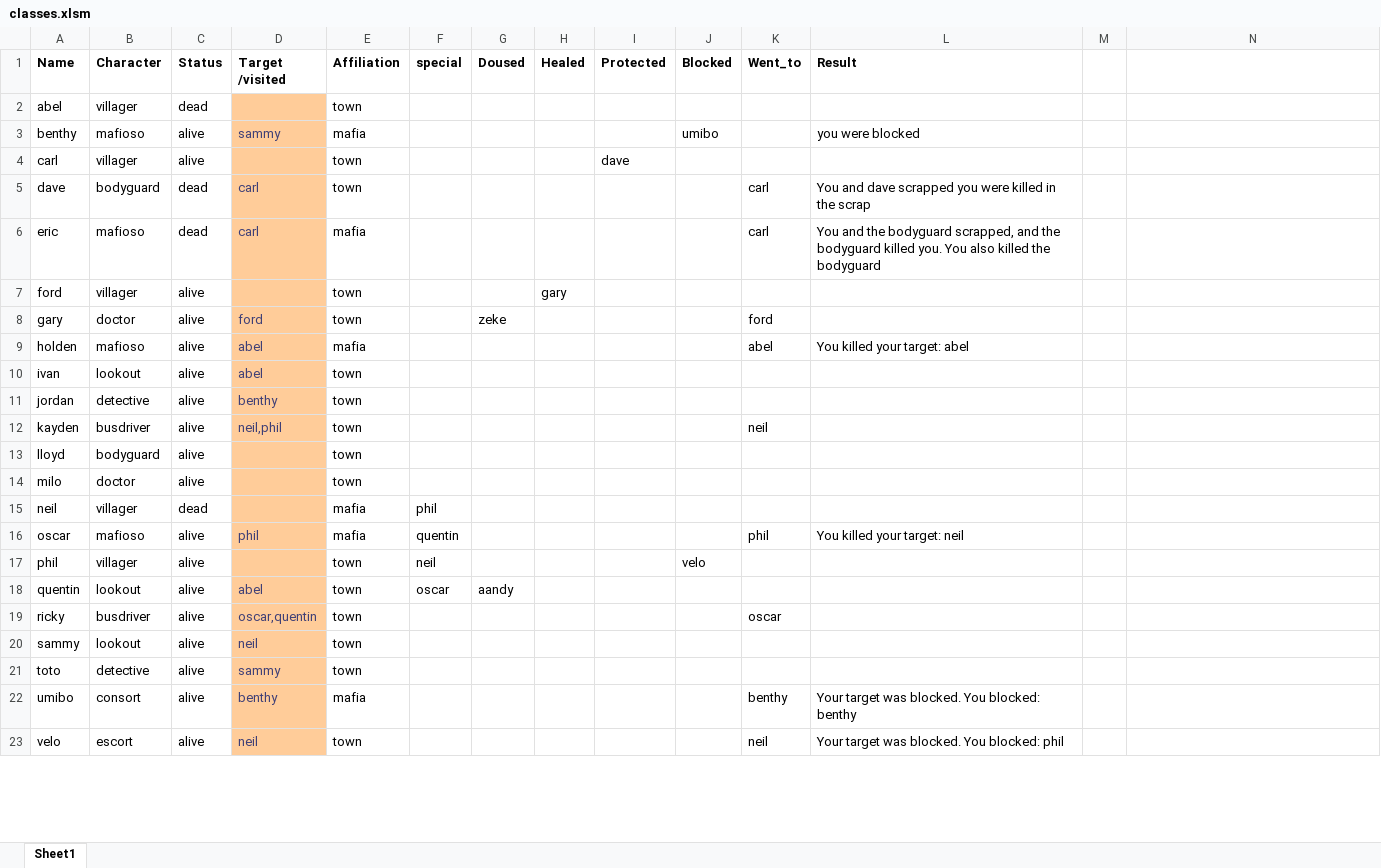
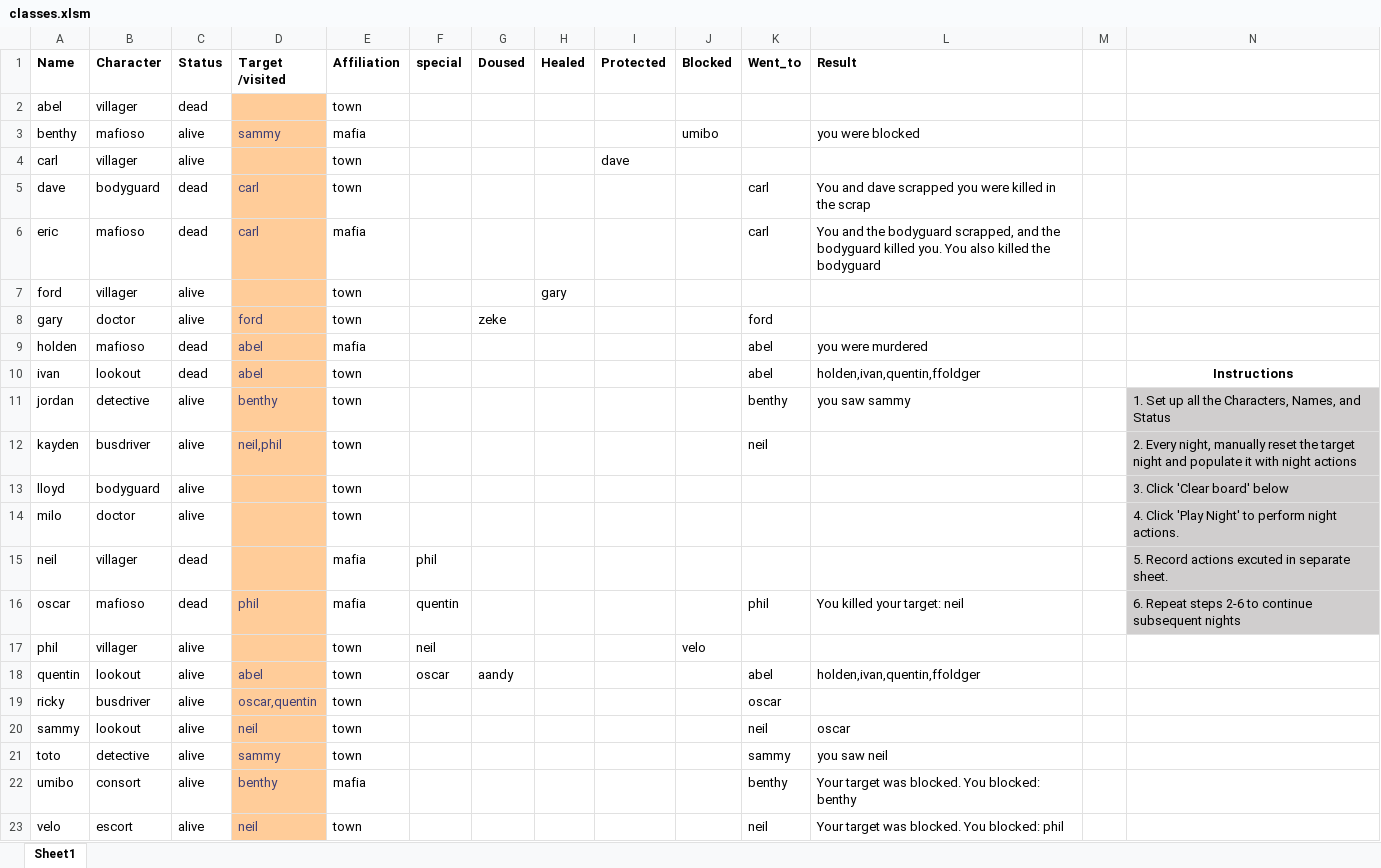
Before and after one commit to Corneliuscob/Excel-Mafia, an Excel workbook: classes.xlsm, sheet Sheet1, drawn as a sheet; only a part is shown; values as stored, in another font and other column widths than the file's, no borders; charts and pictures and conditional formats not drawn; the diff covers the shown part only; the diff names each change by its address in the sheet, - before the commit and + after, or states it on an @@ line.

Commit message:
Added buttons to play night and clear board. added instructions

```diff
--- a/classes.xlsm (sheet Sheet1)
+++ b/classes.xlsm (sheet Sheet1)
-C9:C10 (Status): alive
+C9:C10 (Status): dead
-L9 (Result): You killed your target: abel
+L9 (Result): you were murdered
-K10 (Went_to): (empty)
+K10 (Went_to): abel
-L10 (Result): (empty)
+L10 (Result): holden,ivan,quentin,ffoldger
-N10: (empty)
+N10: Instructions
-K11 (Went_to): (empty)
+K11 (Went_to): benthy
-L11 (Result): (empty)
+L11 (Result): you saw sammy
-N11: (empty)
+N11: 1. Set up all the Characters, Names, and Status
-N11:N16 fill: none
+N11:N16 fill: #D0CECE
-N12: (empty)
+N12: 2. Every night, manually reset the target night and populate it with night actions
-N13: (empty)
+N13: 3. Click 'Clear board' below
-N14: (empty)
+N14: 4. Click 'Play Night' to perform night actions.
-N15: (empty)
+N15: 5. Record actions excuted in separate sheet.
-C16 (Status): alive
+C16 (Status): dead
-N16: (empty)
+N16: 6. Repeat steps 2-6 to continue subsequent nights
-K18 (Went_to): (empty)
+K18 (Went_to): abel
-L18 (Result): (empty)
+L18 (Result): holden,ivan,quentin,ffoldger
-K20 (Went_to): (empty)
+K20 (Went_to): neil
-L20 (Result): (empty)
+L20 (Result): oscar
-K21 (Went_to): (empty)
+K21 (Went_to): sammy
-L21 (Result): (empty)
+L21 (Result): you saw neil
```
Also changed, not shown: 8 edited cells elsewhere in this sheet, charts or pictures.
